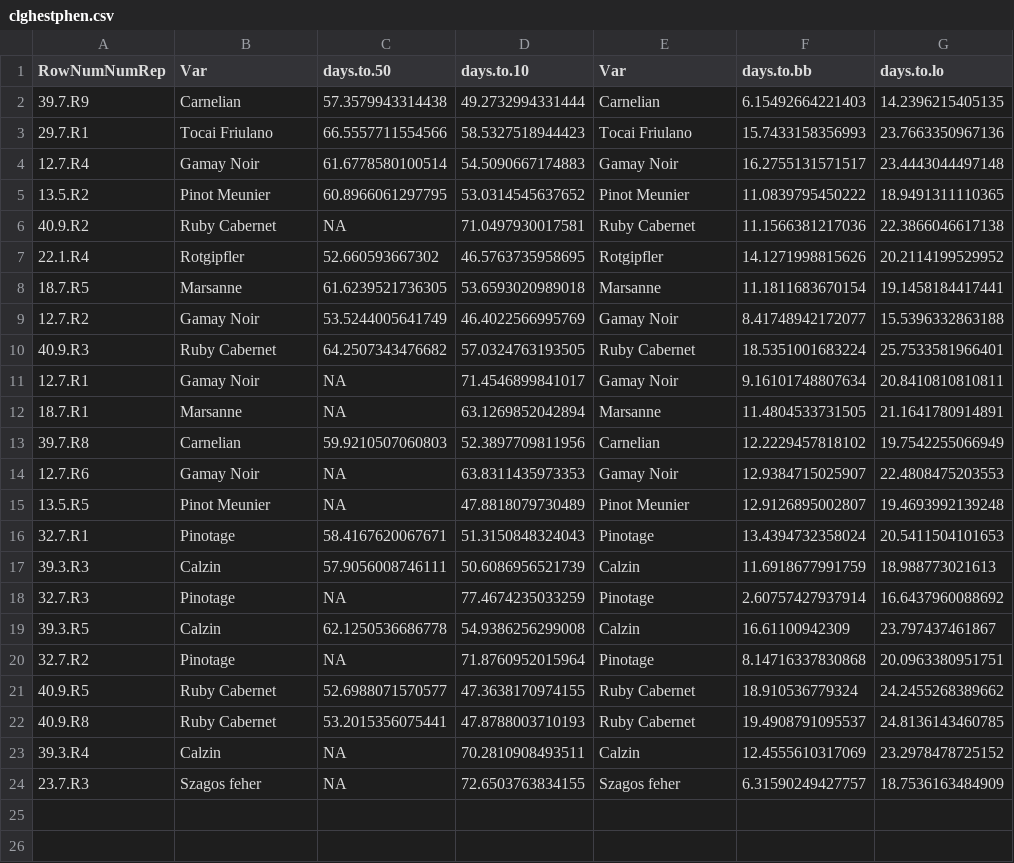
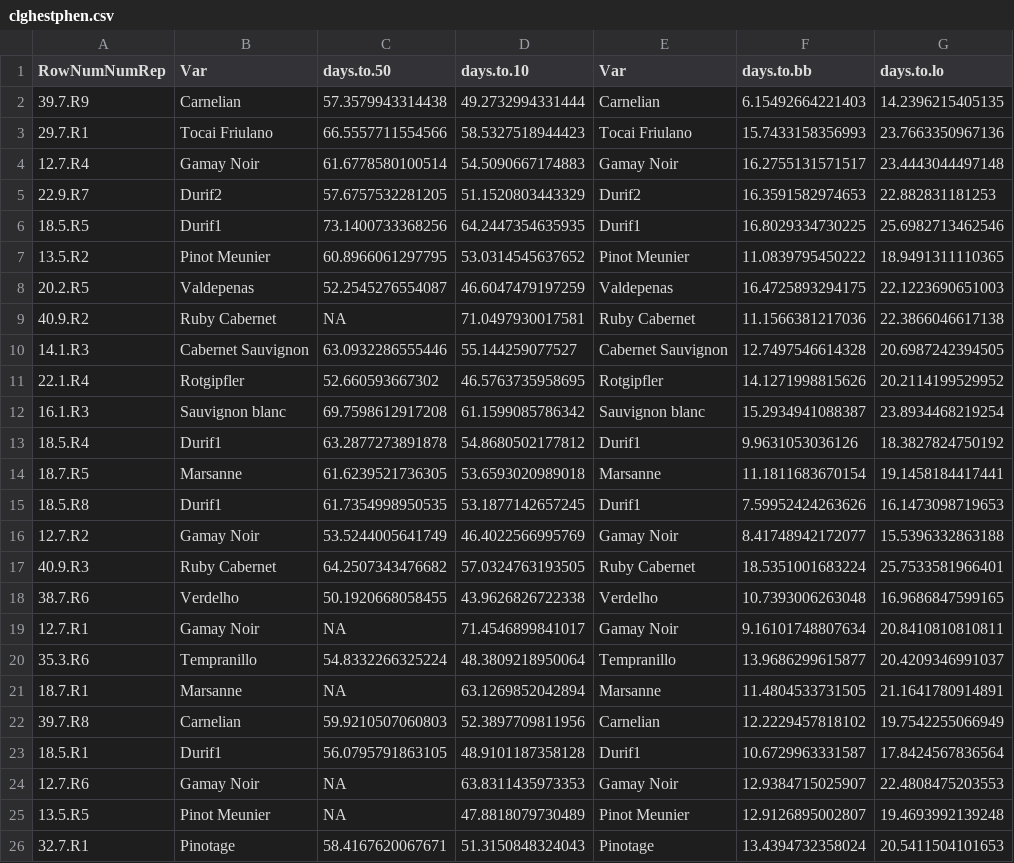
Before and after one commit to lizzieinvancouver/heattolerance, a CSV file: analyses/output/clghestphen.csv, drawn as a sheet; only a part is shown; the shorter side is filled out with more unchanged rows; the diff covers the shown part only.

```diff
--- a/analyses/output/clghestphen.csv
+++ b/analyses/output/clghestphen.csv
@@ -4,11 +4,21 @@
 "12.7.R4","Gamay Noir",61.6778580100514,54.5090667174883,"Gamay Noir",16.2755131571517,23.4443044497148
+"22.9.R7","Durif2",57.6757532281205,51.1520803443329,"Durif2",16.3591582974653,22.882831181253
+"18.5.R5","Durif1",73.1400733368256,64.2447354635935,"Durif1",16.8029334730225,25.6982713462546
 "13.5.R2","Pinot  Meunier",60.8966061297795,53.0314545637652,"Pinot  Meunier",11.0839795450222,18.9491311110365
+"20.2.R5","Valdepenas",52.2545276554087,46.6047479197259,"Valdepenas",16.4725893294175,22.1223690651003
 "40.9.R2","Ruby Cabernet",NA,71.0497930017581,"Ruby Cabernet",11.1566381217036,22.3866046617138
+"14.1.R3","Cabernet Sauvignon",63.0932286555446,55.144259077527,"Cabernet Sauvignon",12.7497546614328,20.6987242394505
 "22.1.R4","Rotgipfler",52.660593667302,46.5763735958695,"Rotgipfler",14.1271998815626,20.2114199529952
+"16.1.R3","Sauvignon blanc",69.7598612917208,61.1599085786342,"Sauvignon blanc",15.2934941088387,23.8934468219254
+"18.5.R4","Durif1",63.2877273891878,54.8680502177812,"Durif1",9.9631053036126,18.3827824750192
 "18.7.R5","Marsanne",61.6239521736305,53.6593020989018,"Marsanne",11.1811683670154,19.1458184417441
+"18.5.R8","Durif1",61.7354998950535,53.1877142657245,"Durif1",7.59952424263626,16.1473098719653
 "12.7.R2","Gamay Noir",53.5244005641749,46.4022566995769,"Gamay Noir",8.41748942172077,15.5396332863188
 "40.9.R3","Ruby Cabernet",64.2507343476682,57.0324763193505,"Ruby Cabernet",18.5351001683224,25.7533581966401
+"38.7.R6","Verdelho",50.1920668058455,43.9626826722338,"Verdelho",10.7393006263048,16.9686847599165
 "12.7.R1","Gamay Noir",NA,71.4546899841017,"Gamay Noir",9.16101748807634,20.8410810810811
+"35.3.R6","Tempranillo",54.8332266325224,48.3809218950064,"Tempranillo",13.9686299615877,20.4209346991037
 "18.7.R1","Marsanne",NA,63.1269852042894,"Marsanne",11.4804533731505,21.1641780914891
 "39.7.R8","Carnelian",59.9210507060803,52.3897709811956,"Carnelian",12.2229457818102,19.7542255066949
+"18.5.R1","Durif1",56.0795791863105,48.9101187358128,"Durif1",10.6729963331587,17.8424567836564
 "12.7.R6","Gamay Noir",NA,63.8311435973353,"Gamay Noir",12.9384715025907,22.4808475203553
```
Also changed, not shown: 4 added rows elsewhere in this file, analyses/output/cldiam_node.csv, 1 other file.
